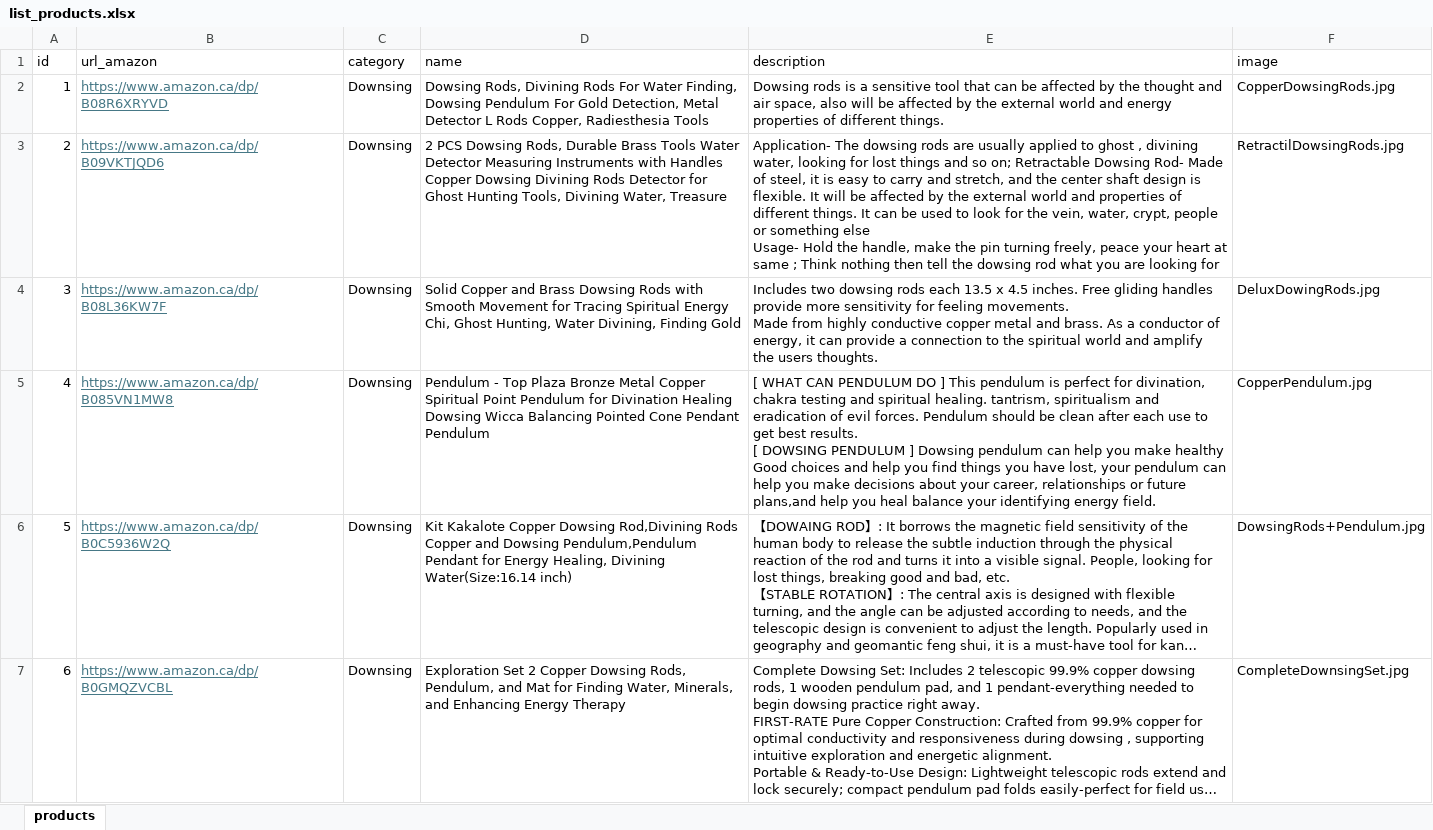
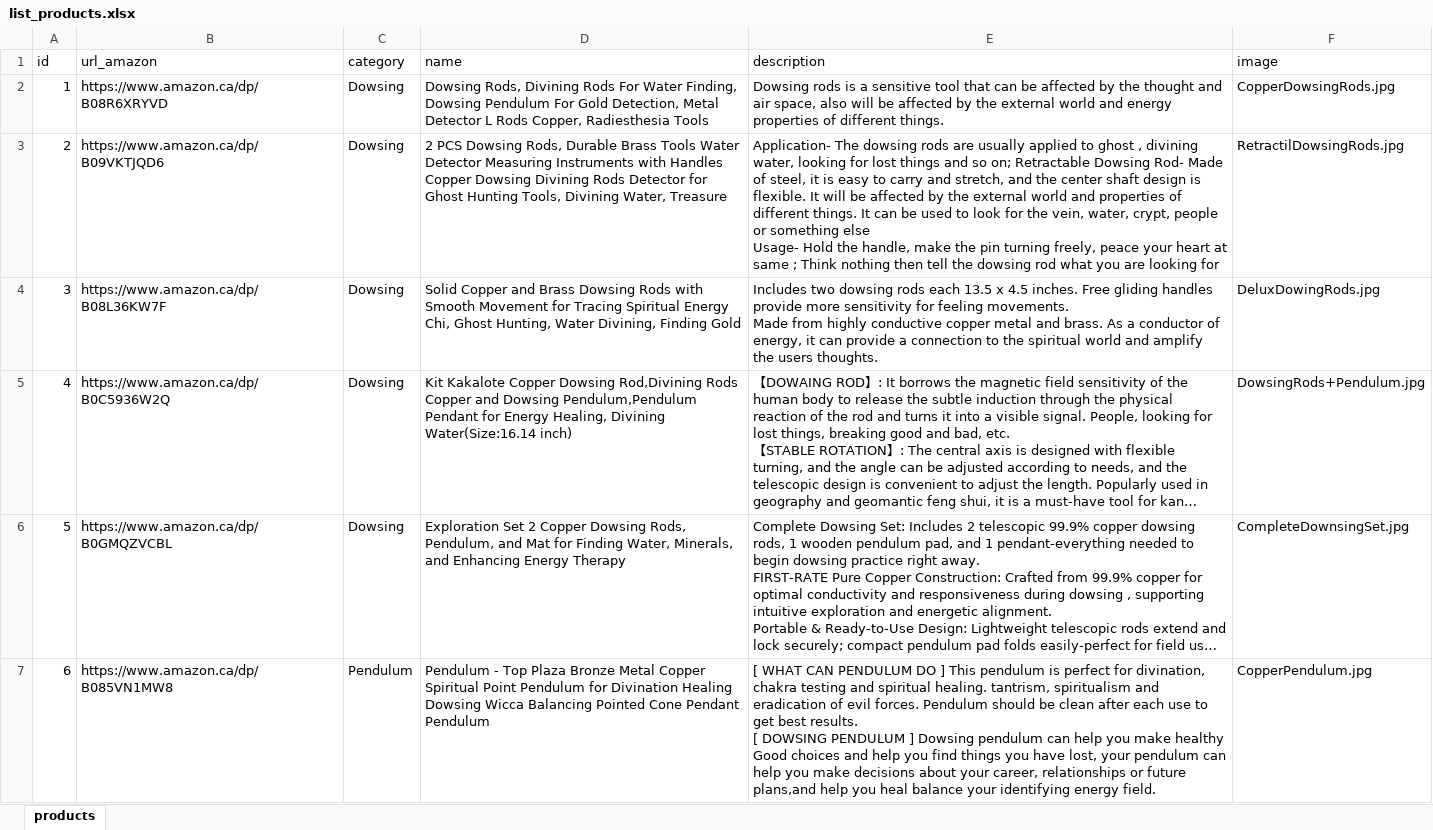
Before and after one commit to cesar-arce/biohacker.digital, an Excel workbook: public/images/products/list_products.xlsx, sheet products, drawn as a sheet; only a part is shown; long unchanged cells end in …; values as stored, in another font and other column widths than the file's, no borders; removed rows and columns are numbered as before the commit, all else as after; ↵ is a line break in a cell; the diff covers the shown part only; the diff names each change by its address in the sheet, - before the commit and + after, or states it on an @@ line.

Commit message:
+ Products

```diff
--- a/public/images/products/list_products.xlsx (sheet products)
+++ b/public/images/products/list_products.xlsx (sheet products)
@@ B2:B4 underline: on → off, text colour: #467886 → black @@
-C2:C4 (category): Downsing
+C2:C4 (category): Dowsing
-row 5: 4 | https://www.amazon.ca/dp/B085VN1MW8 | Downsing | Pendulum - Top Plaza Bronze Metal Copper Spiritual Point Pendulum for Divination Healing Dowsing Wicca Balancing Pointed Cone Pendant Pendulum | [ WHAT CAN PENDULUM DO ] This pendulum is perfect for divination, chakra testing and spiritual healing. tantrism, spiritualism and eradication of evil forces. Pendulum should be clean after each use to get best results. ↵ [ DOWSING PENDULUM ] Dowsing pendulum can help you make healthy Good choices and help you find things you have lost, your pendulum can help you make decisions about your career, relationships or future plans,and help you heal balance your identifying energy field. | CopperPendulum.jpg
@@ column A (id) renumbered between rows 5 and 36 @@
@@ B5:B6 underline: on → off, text colour: #467886 → black @@
-C5:C6 (category): Downsing
+C5:C6 (category): Dowsing
+row 7: 6 | https://www.amazon.ca/dp/B085VN1MW8 | Pendulum | Pendulum - Top Plaza Bronze Metal Copper Spiritual Point Pendulum for Divination Healing Dowsing Wicca Balancing Pointed Cone Pendant Pendulum | [ WHAT CAN PENDULUM DO ] This pendulum is perfect for divination, chakra testing and spiritual healing. tantrism, spiritualism and eradication of evil forces. Pendulum should be clean after each use to get best results. ↵ [ DOWSING PENDULUM ] Dowsing pendulum can help you make healthy Good choices and help you find things you have lost, your pendulum can help you make decisions about your career, relationships or future plans,and help you heal balance your identifying energy field. | CopperPendulum.jpg
```
Also changed, not shown: 11 added rows, 2 edited cells and cell formats elsewhere in this sheet, 10 other files.
